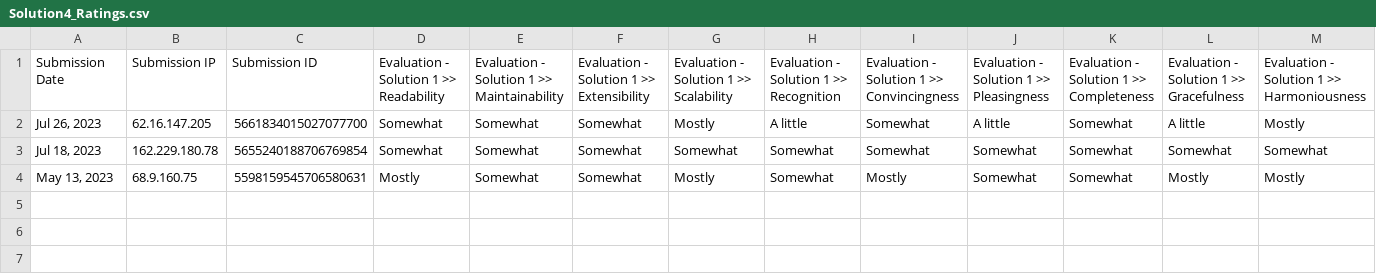
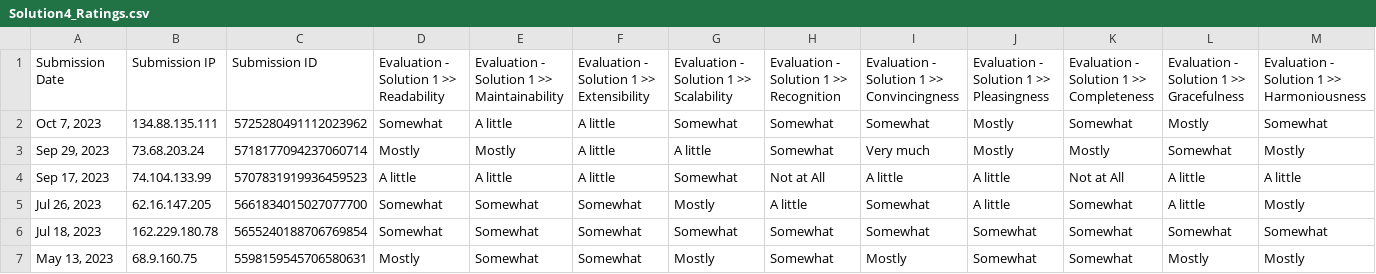
Before and after one commit to tombriggs/elegantCode, a CSV file: HumanRatings/Solution4_Ratings.csv, drawn as a sheet; only a part is shown; rows hold the shown columns only; the diff names each change by its address in the sheet, - before the commit and + after, or states it on an @@ line.

```diff
--- a/HumanRatings/Solution4_Ratings.csv
+++ b/HumanRatings/Solution4_Ratings.csv
+row 2: Oct 7, 2023 | 134.88.135.111 | 5725280491112023962 | Somewhat | A little | A little | Somewhat | Somewhat | Somewhat | Mostly | Somewhat | Mostly | Somewhat
+row 3: Sep 29, 2023 | 73.68.203.24 | 5718177094237060714 | Mostly | Mostly | A little | A little | Somewhat | Very much | Mostly | Mostly | Somewhat | Mostly
+row 4: Sep 17, 2023 | 74.104.133.99 | 5707831919936459523 | A little | A little | A little | Somewhat | Not at All | A little | A little | Not at All | A little | A little
```
Also changed, not shown: HumanRatings/Solution1_Ratings.csv, HumanRatings/Solution2_Ratings.csv, 1 other file.
